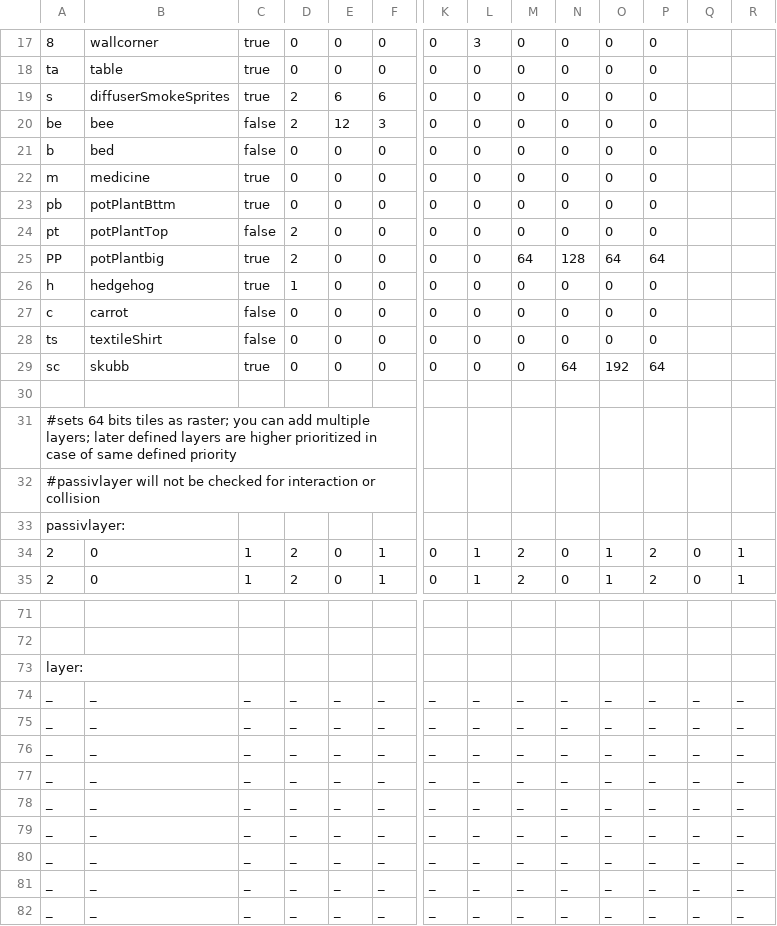
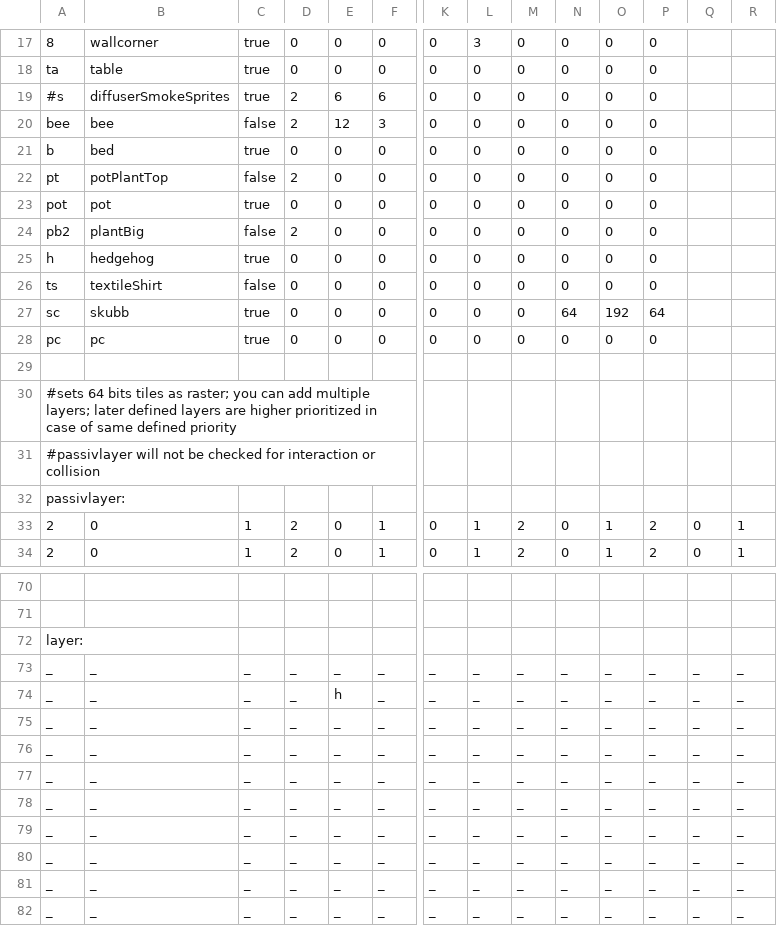
Before and after one commit to WolfgangBischoff/Progress, a CSV file: src/res/level/test.csv, drawn as a sheet; only a part is shown, gaps mark what is left out; the shorter side is filled out with more unchanged rows; removed rows and columns are numbered as before the commit, all else as after; rows hold the shown columns only; the diff covers the shown part only; the diff names each change by its address in the sheet, - before the commit and + after, or states it on an @@ line.

```diff
--- a/src/res/level/test.csv
+++ b/src/res/level/test.csv
-A19: s
+A19: #s
-A20: be
+A20: bee
-C21: false
+C21: true
-row 22: m | medicine | true | 0 | 0 | 0 | 0 | 0 | 0 | 0 | 0 | 0
-row 23: pb | potPlantBttm | true | 0 | 0 | 0 | 0 | 0 | 0 | 0 | 0 | 0
+row 23: pot | pot | true | 0 | 0 | 0 | 0 | 0 | 0 | 0 | 0 | 0
-A24: PP
+A24: pb2
-B24: potPlantbig
+B24: plantBig
-C24: true
+C24: false
-M24: 64
+M24: 0
-N24: 128
+N24: 0
-O24: 64
+O24: 0
-P24: 64
+P24: 0
-D25: 1
+D25: 0
-row 27: c | carrot | false | 0 | 0 | 0 | 0 | 0 | 0 | 0 | 0 | 0
+row 28: pc | pc | true | 0 | 0 | 0 | 0 | 0 | 0 | 0 | 0 | 0
+row 74: _ | _ | _ | _ | h | _ | _ | _ | _ | _ | _ | _ | _ | _
-row 79: _ | _ | _ | _ | _ | _ | _ | _ | _ | _ | _ | _ | _ | _
```
Also changed, not shown: 1 added row, 1 removed row and 16 edited cells elsewhere in this file, 8 other files.
